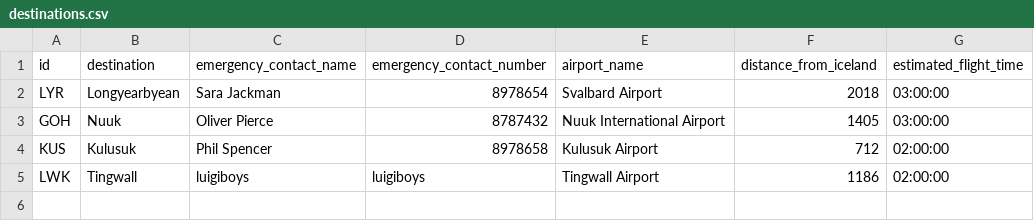
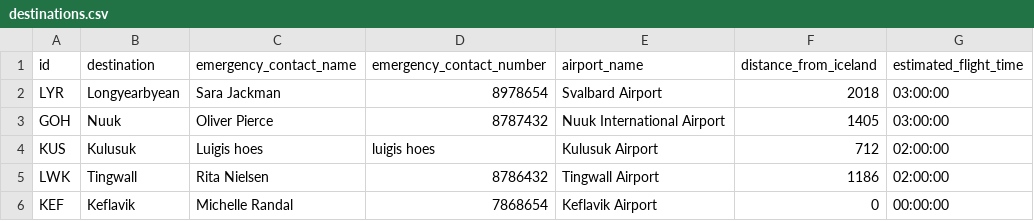
Before and after one commit to LarusThor/NaN-Air-Verklegt-1, a CSV file: files/destinations.csv, drawn as a sheet.

```diff
--- a/files/destinations.csv
+++ b/files/destinations.csv
@@ -3,3 +3,4 @@ LYR,Longyearbyean, Sara Jackman, 8978654, Svalbard Airport, 2018, 03:00:00
 GOH,Nuuk, Oliver Pierce, 8787432, Nuuk International Airport, 1405, 03:00:00
-KUS,Kulusuk, Phil Spencer, 8978658, Kulusuk Airport, 712, 02:00:00
-LWK,Tingwall,luigiboys,luigiboys, Tingwall Airport, 1186, 02:00:00
+KUS,Kulusuk,Luigis hoes,luigis hoes, Kulusuk Airport, 712, 02:00:00
+LWK,Tingwall, Rita Nielsen, 8786432, Tingwall Airport, 1186, 02:00:00
+KEF,Keflavik, Michelle Randal, 7868654, Keflavik Airport, 0, 00:00:00
```
Also changed, not shown: 4 other files.
